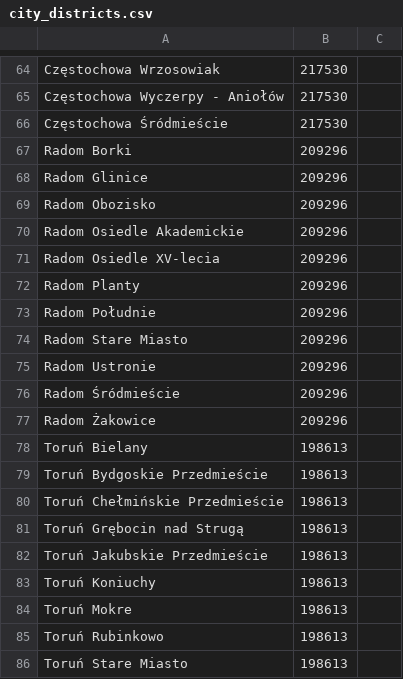
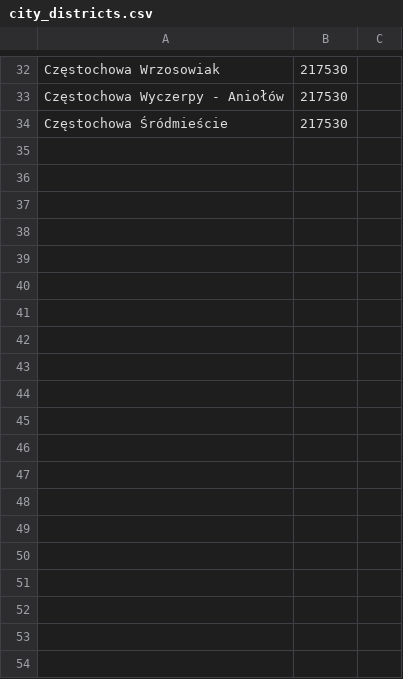
Before and after one commit to get-promo/app.get.promo, a CSV file: scripts/city_districts.csv, drawn as a sheet; only a part is shown, gaps mark what is left out; the diff covers the shown part only.

```diff
--- a/scripts/city_districts.csv
+++ b/scripts/city_districts.csv
@@ -66,21 +34 @@ Częstochowa Wyczerpy - Aniołów,217530
 Częstochowa Śródmieście,217530
-Radom Borki,209296
-Radom Glinice,209296
-Radom Obozisko,209296
-Radom Osiedle Akademickie,209296
-Radom Osiedle XV-lecia,209296
-Radom Planty,209296
-Radom Południe,209296
-Radom Stare Miasto,209296
-Radom Ustronie,209296
-Radom Śródmieście,209296
-Radom Żakowice,209296
-Toruń Bielany,198613
-Toruń Bydgoskie Przedmieście,198613
-Toruń Chełmińskie Przedmieście,198613
-Toruń Grębocin nad Strugą,198613
-Toruń Jakubskie Przedmieście,198613
-Toruń Koniuchy,198613
-Toruń Mokre,198613
-Toruń Rubinkowo,198613
-Toruń Stare Miasto,198613
```
Also changed, not shown: 50 removed rows and 2 edited cells elsewhere in this file, 7 other files.
